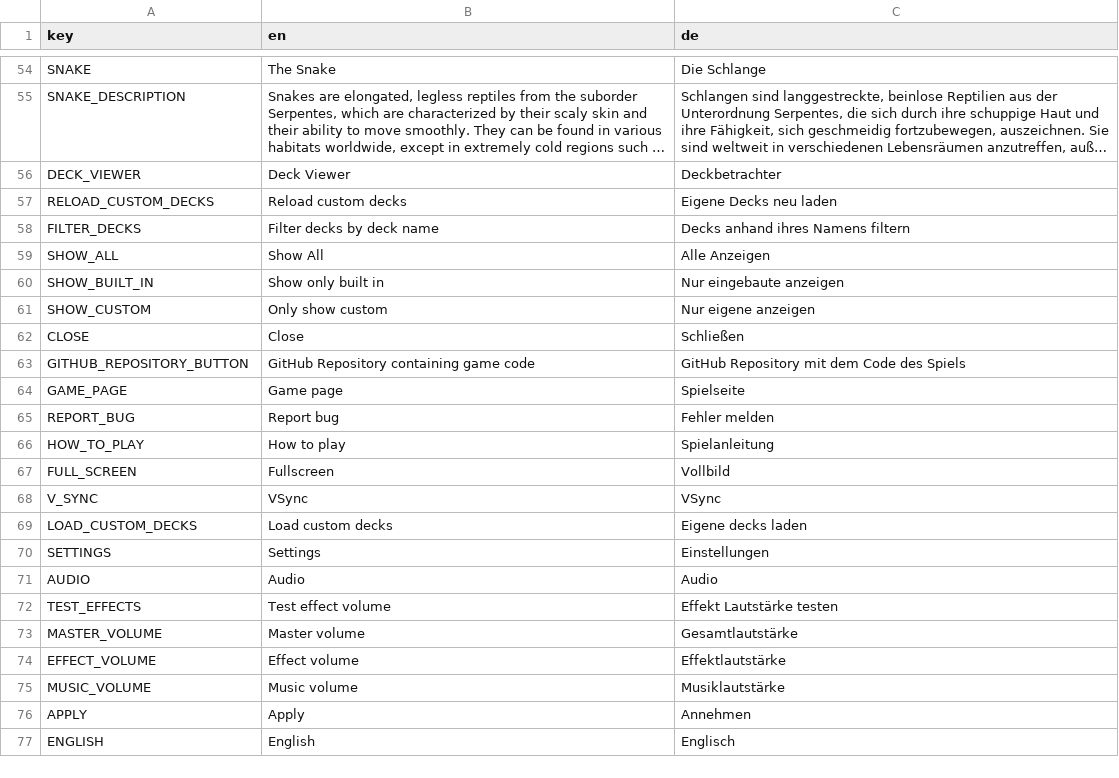
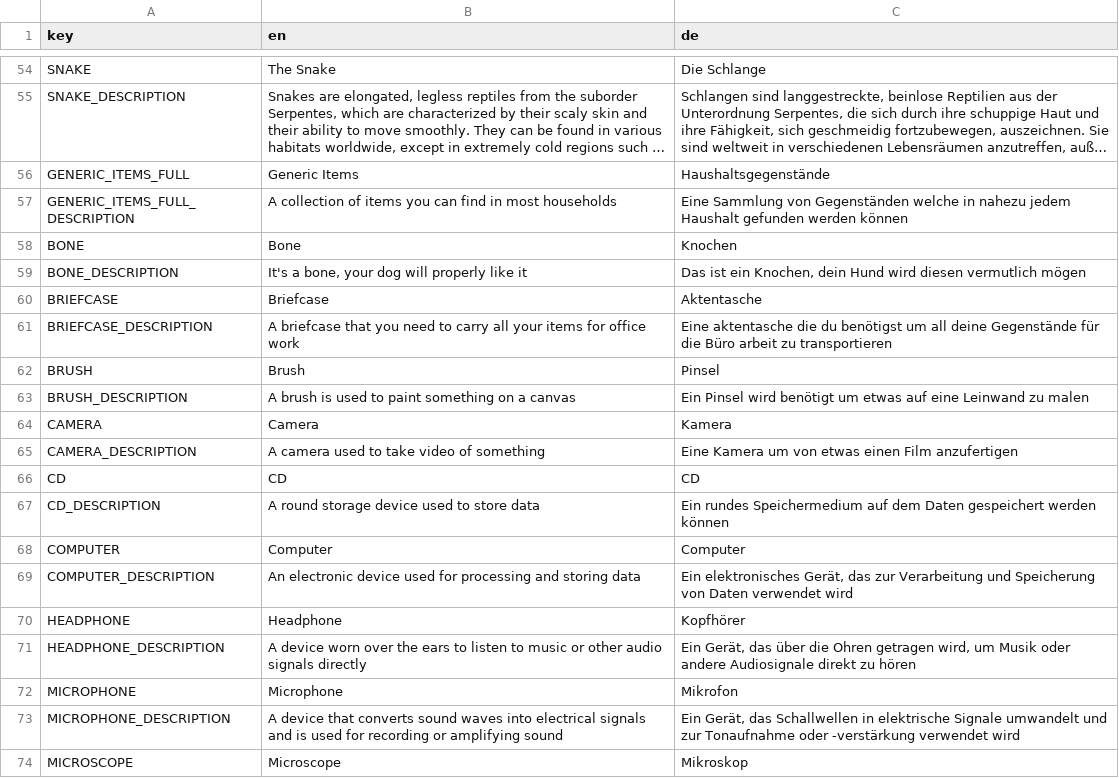
Before and after one commit to D-Generation-S/Samory, a CSV file: translation.csv, drawn as a sheet; only a part is shown, gaps mark what is left out; the shorter side is filled out with more unchanged rows; long unchanged cells end in …; the diff covers the shown part only; the diff names each change by its address in the sheet, - before the commit and + after, or states it on an @@ line.

Commit message:
feat: Add generic item card deck
Add a new deck with generic items to the game.
Add multiple new cards to the game
Add translation for all the new items
Improve memory card resource to tool, making it more easy to create
new cards

```diff
--- a/translation.csv
+++ b/translation.csv
+row 56: GENERIC_ITEMS_FULL | Generic Items | Haushaltsgegenstände
+row 57: GENERIC_ITEMS_FULL_DESCRIPTION | A collection of items you can find in most households | Eine Sammlung von Gegenständen welche in nahezu jedem Haushalt gefunden werden können
+row 58: BONE | Bone | Knochen
+row 59: BONE_DESCRIPTION | It's a bone, your dog will properly like it | Das ist ein Knochen, dein Hund wird diesen vermutlich mögen
+row 60: BRIEFCASE | Briefcase | Aktentasche
+row 61: BRIEFCASE_DESCRIPTION | A briefcase that you need to carry all your items for office work | Eine aktentasche die du benötigst um all deine Gegenstände für die Büro arbeit zu transportieren
+row 62: BRUSH | Brush | Pinsel
+row 63: BRUSH_DESCRIPTION | A brush is used to paint something on a canvas | Ein Pinsel wird benötigt um etwas auf eine Leinwand zu malen
+row 64: CAMERA | Camera | Kamera
+row 65: CAMERA_DESCRIPTION | A camera used to take video of something | Eine Kamera um von etwas einen Film anzufertigen
+row 66: CD | CD | CD
+row 67: CD_DESCRIPTION | A round storage device used to store data | Ein rundes Speichermedium auf dem Daten gespeichert werden können
+row 68: COMPUTER | Computer | Computer
+row 69: COMPUTER_DESCRIPTION | An electronic device used for processing and storing data | Ein elektronisches Gerät, das zur Verarbeitung und Speicherung von Daten verwendet wird
+row 70: HEADPHONE | Headphone | Kopfhörer
+row 71: HEADPHONE_DESCRIPTION | A device worn over the ears to listen to music or other audio signals directly | Ein Gerät, das über die Ohren getragen wird, um Musik oder andere Audiosignale direkt zu hören
+row 72: MICROPHONE | Microphone | Mikrofon
+row 73: MICROPHONE_DESCRIPTION | A device that converts sound waves into electrical signals and is used for recording or amplifying sound | Ein Gerät, das Schallwellen in elektrische Signale umwandelt und zur Tonaufnahme oder -verstärkung verwendet wird
+row 74: MICROSCOPE | Microscope | Mikroskop
```
Also changed, not shown: 25 added rows elsewhere in this file, 33 other files.
